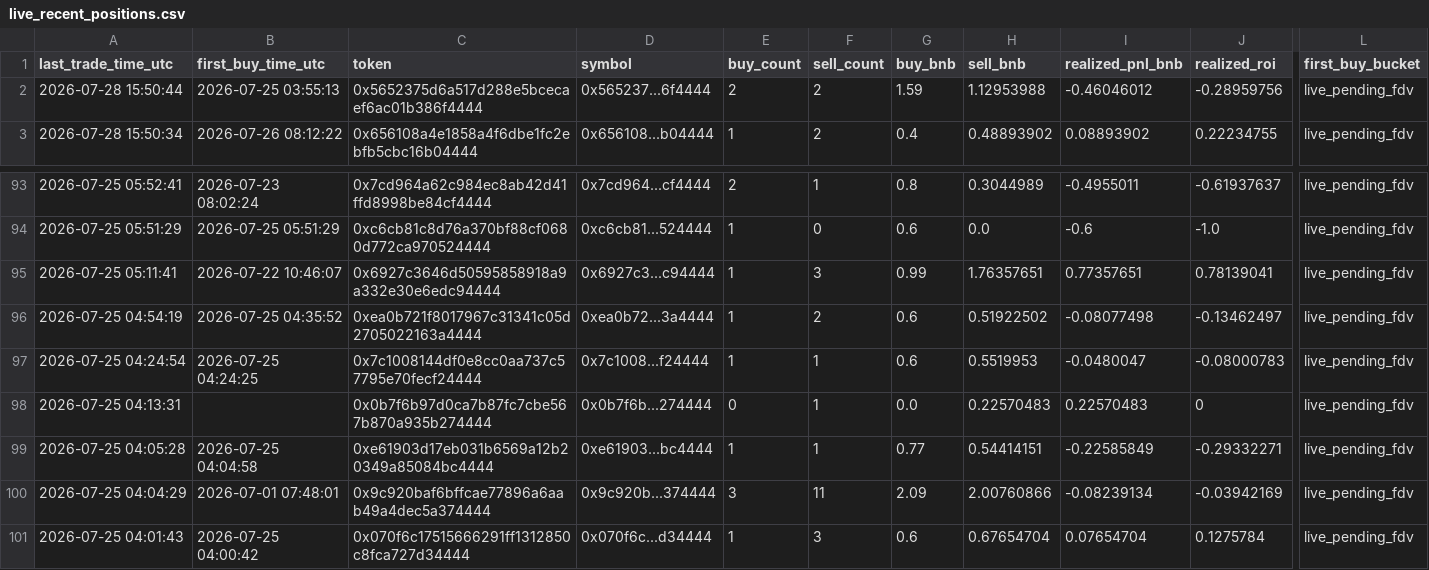
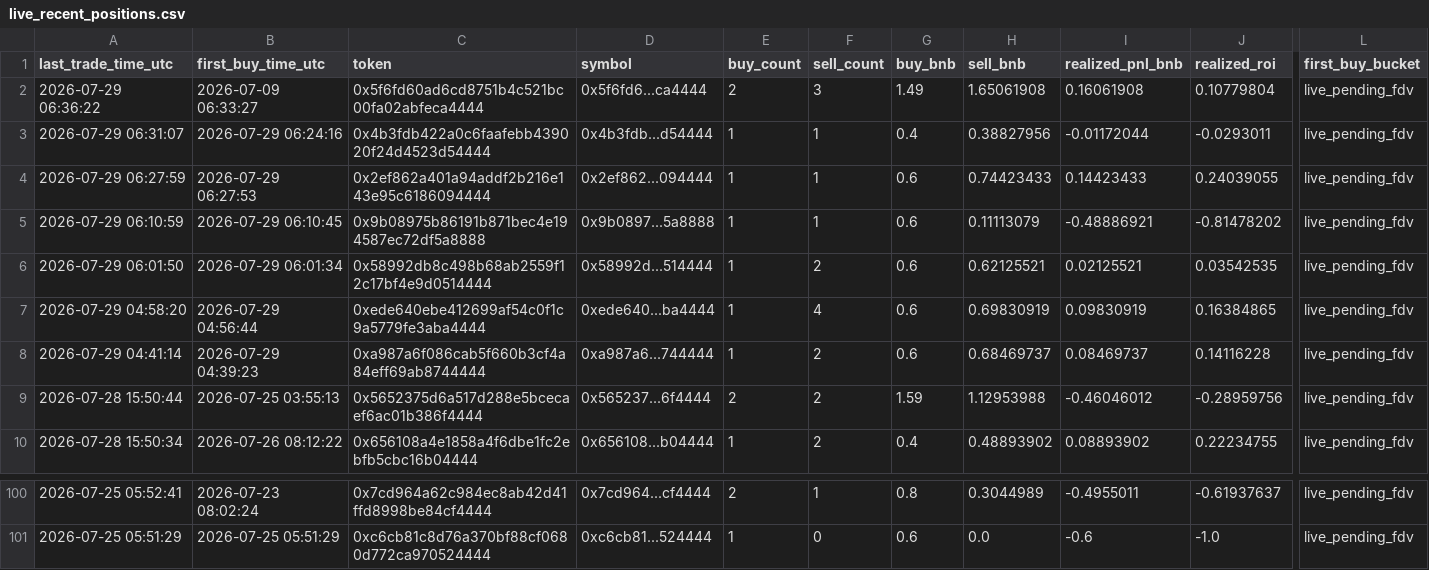
Before and after one commit to hahahakang/bsc-fourmeme-analysis-live, a CSV file: data/live_recent_positions.csv, drawn as a sheet; only a part is shown, gaps mark what is left out; removed rows and columns are numbered as before the commit, all else as after; rows hold the shown columns only; the diff names each change by its address in the sheet, - before the commit and + after, or states it on an @@ line.

```diff
--- a/data/live_recent_positions.csv
+++ b/data/live_recent_positions.csv
+row 2: 2026-07-29 06:36:22 | 2026-07-09 06:33:27 | 0x5f6fd60ad6cd8751b4c521bc00fa02abfeca4444 | 0x5f6fd6...ca4444 | 2 | 3 | 1.49 | 1.65061908 | 0.16061908 | 0.10779804 | live_pending_fdv
+row 3: 2026-07-29 06:31:07 | 2026-07-29 06:24:16 | 0x4b3fdb422a0c6faafebb439020f24d4523d54444 | 0x4b3fdb...d54444 | 1 | 1 | 0.4 | 0.38827956 | -0.01172044 | -0.0293011 | live_pending_fdv
+row 4: 2026-07-29 06:27:59 | 2026-07-29 06:27:53 | 0x2ef862a401a94addf2b216e143e95c6186094444 | 0x2ef862...094444 | 1 | 1 | 0.6 | 0.74423433 | 0.14423433 | 0.24039055 | live_pending_fdv
+row 5: 2026-07-29 06:10:59 | 2026-07-29 06:10:45 | 0x9b08975b86191b871bec4e194587ec72df5a8888 | 0x9b0897...5a8888 | 1 | 1 | 0.6 | 0.11113079 | -0.48886921 | -0.81478202 | live_pending_fdv
+row 6: 2026-07-29 06:01:50 | 2026-07-29 06:01:34 | 0x58992db8c498b68ab2559f12c17bf4e9d0514444 | 0x58992d...514444 | 1 | 2 | 0.6 | 0.62125521 | 0.02125521 | 0.03542535 | live_pending_fdv
+row 7: 2026-07-29 04:58:20 | 2026-07-29 04:56:44 | 0xede640ebe412699af54c0f1c9a5779fe3aba4444 | 0xede640...ba4444 | 1 | 4 | 0.6 | 0.69830919 | 0.09830919 | 0.16384865 | live_pending_fdv
+row 8: 2026-07-29 04:41:14 | 2026-07-29 04:39:23 | 0xa987a6f086cab5f660b3cf4a84eff69ab8744444 | 0xa987a6...744444 | 1 | 2 | 0.6 | 0.68469737 | 0.08469737 | 0.14116228 | live_pending_fdv
-row 95: 2026-07-25 05:11:41 | 2026-07-22 10:46:07 | 0x6927c3646d50595858918a9a332e30e6edc94444 | 0x6927c3...c94444 | 1 | 3 | 0.99 | 1.76357651 | 0.77357651 | 0.78139041 | live_pending_fdv
-row 96: 2026-07-25 04:54:19 | 2026-07-25 04:35:52 | 0xea0b721f8017967c31341c05d2705022163a4444 | 0xea0b72...3a4444 | 1 | 2 | 0.6 | 0.51922502 | -0.08077498 | -0.13462497 | live_pending_fdv
-row 97: 2026-07-25 04:24:54 | 2026-07-25 04:24:25 | 0x7c1008144df0e8cc0aa737c57795e70fecf24444 | 0x7c1008...f24444 | 1 | 1 | 0.6 | 0.5519953 | -0.0480047 | -0.08000783 | live_pending_fdv
-row 98: 2026-07-25 04:13:31 |  | 0x0b7f6b97d0ca7b87fc7cbe567b870a935b274444 | 0x0b7f6b...274444 | 0 | 1 | 0.0 | 0.22570483 | 0.22570483 | 0 | live_pending_fdv
-row 99: 2026-07-25 04:05:28 | 2026-07-25 04:04:58 | 0xe61903d17eb031b6569a12b20349a85084bc4444 | 0xe61903...bc4444 | 1 | 1 | 0.77 | 0.54414151 | -0.22585849 | -0.29332271 | live_pending_fdv
-row 100: 2026-07-25 04:04:29 | 2026-07-01 07:48:01 | 0x9c920baf6bffcae77896a6aab49a4dec5a374444 | 0x9c920b...374444 | 3 | 11 | 2.09 | 2.00760866 | -0.08239134 | -0.03942169 | live_pending_fdv
-row 101: 2026-07-25 04:01:43 | 2026-07-25 04:00:42 | 0x070f6c17515666291ff1312850c8fca727d34444 | 0x070f6c...d34444 | 1 | 3 | 0.6 | 0.67654704 | 0.07654704 | 0.1275784 | live_pending_fdv
```
Also changed, not shown: data/live_events.csv, data/live_recent_buys.csv, 5 other files.
